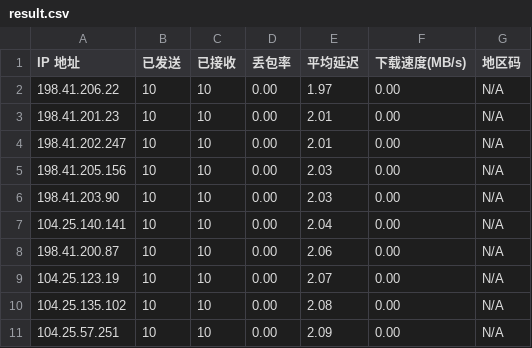
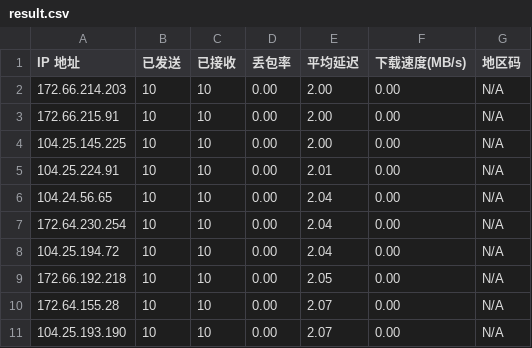
Before and after one commit to xsircn/XsopSpeed-IP, a CSV file: result.csv, drawn as a sheet.

```diff
--- a/result.csv
+++ b/result.csv
@@ -1,11 +1,11 @@
 IP 地址,已发送,已接收,丢包率,平均延迟,下载速度(MB/s),地区码
-198.41.206.22,10,10,0.00,1.97,0.00,N/A
-198.41.201.23,10,10,0.00,2.01,0.00,N/A
-198.41.202.247,10,10,0.00,2.01,0.00,N/A
-198.41.205.156,10,10,0.00,2.03,0.00,N/A
-198.41.203.90,10,10,0.00,2.03,0.00,N/A
-104.25.140.141,10,10,0.00,2.04,0.00,N/A
-198.41.200.87,10,10,0.00,2.06,0.00,N/A
-104.25.123.19,10,10,0.00,2.07,0.00,N/A
-104.25.135.102,10,10,0.00,2.08,0.00,N/A
-104.25.57.251,10,10,0.00,2.09,0.00,N/A
+172.66.214.203,10,10,0.00,2.00,0.00,N/A
+172.66.215.91,10,10,0.00,2.00,0.00,N/A
+104.25.145.225,10,10,0.00,2.00,0.00,N/A
+104.25.224.91,10,10,0.00,2.01,0.00,N/A
+104.24.56.65,10,10,0.00,2.04,0.00,N/A
+172.64.230.254,10,10,0.00,2.04,0.00,N/A
+104.25.194.72,10,10,0.00,2.04,0.00,N/A
+172.66.192.218,10,10,0.00,2.05,0.00,N/A
+172.64.155.28,10,10,0.00,2.07,0.00,N/A
+104.25.193.190,10,10,0.00,2.07,0.00,N/A
```
Also changed, not shown: 1 other file.
